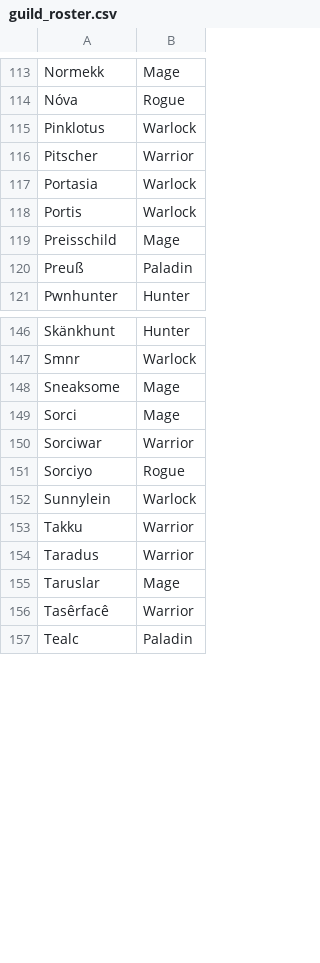
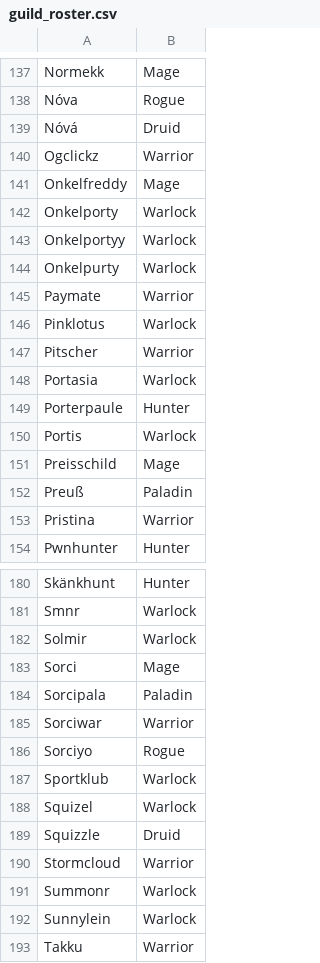
Before and after one commit to LessIsMoreGuild/LessIsMoreGuild.github.io, a CSV file: guild_roster.csv, drawn as a sheet; only a part is shown, gaps mark what is left out; the shorter side is filled out with more unchanged rows; the diff covers the shown part only.

```diff
--- a/guild_roster.csv
+++ b/guild_roster.csv
@@ -114,2 +138,9 @@ Normekk;Mage
 Nóva;Rogue
+Nóvá;Druid
+Ogclickz;Warrior
+Onkelfreddy;Mage
+Onkelporty;Warlock
+Onkelportyy;Warlock
+Onkelpurty;Warlock
+Paymate;Warrior
 Pinklotus;Warlock
@@ -117,2 +148,3 @@ Pitscher;Warrior
 Portasia;Warlock
+Porterpaule;Hunter
 Portis;Warlock
@@ -120,2 +152,3 @@ Preisschild;Mage
 Preuß;Paladin
+Pristina;Warrior
 Pwnhunter;Hunter
@@ -147,6 +181,12 @@ Skänkhunt;Hunter
 Smnr;Warlock
-Sneaksome;Mage
+Solmir;Warlock
 Sorci;Mage
+Sorcipala;Paladin
 Sorciwar;Warrior
 Sorciyo;Rogue
+Sportklub;Warlock
+Squizel;Warlock
+Squizzle;Druid
+Stormcloud;Warrior
+Summonr;Warlock
 Sunnylein;Warlock
```
Also changed, not shown: 34 added rows and 7 removed rows elsewhere in this file.
